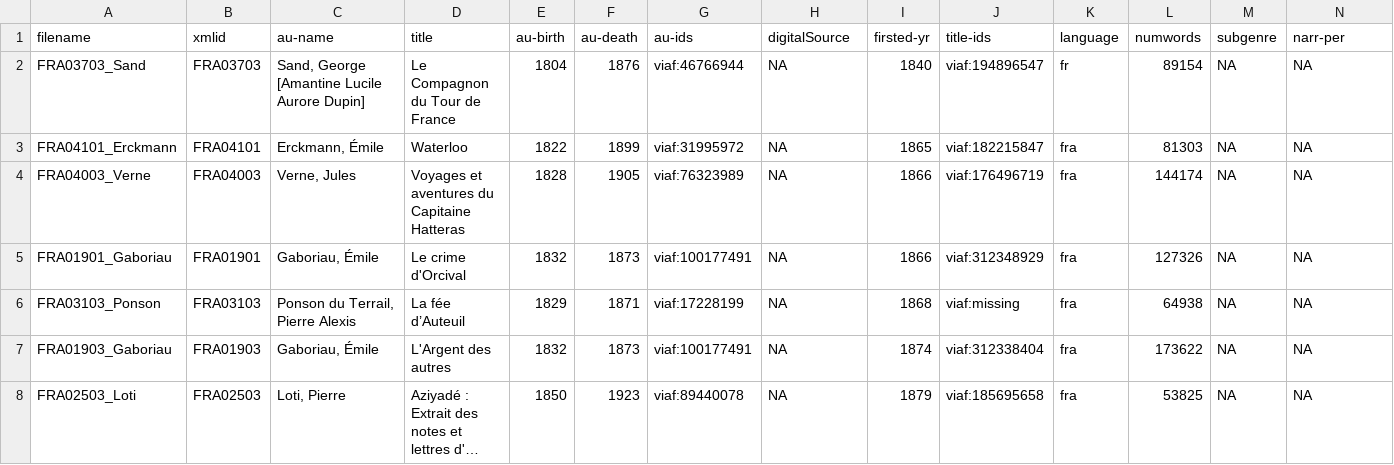
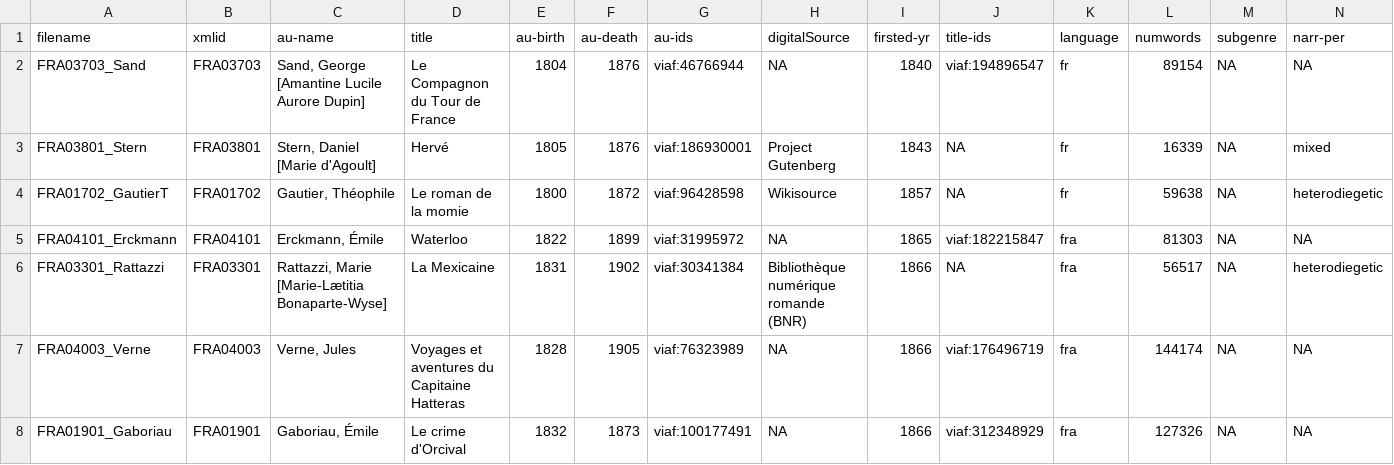
Before and after one commit to delb-xml/test-corpus-ELTeC-fra-ext1, a TSV file: ELTeC-fra-ext_metadata.tsv, drawn as a sheet; only a part is shown; the shorter side is filled out with more unchanged rows; long unchanged cells end in …; rows hold the shown columns only; the diff covers the shown part only; the diff names each change by its address in the sheet, - before the commit and + after, or states it on an @@ line.

```diff
--- a/ELTeC-fra-ext_metadata.tsv
+++ b/ELTeC-fra-ext_metadata.tsv
+row 3: FRA03801_Stern | FRA03801 | Stern, Daniel [Marie d'Agoult] | Hervé | 1805 | 1876 | viaf:186930001 | Project Gutenberg | 1843 | NA | fr | 16339 | NA | mixed
+row 4: FRA01702_GautierT | FRA01702 | Gautier, Théophile | Le roman de la momie | 1800 | 1872 | viaf:96428598 | Wikisource | 1857 | NA | fr | 59638 | NA | heterodiegetic
+row 6: FRA03301_Rattazzi | FRA03301 | Rattazzi, Marie [Marie-Lætitia Bonaparte-Wyse] | La Mexicaine | 1831 | 1902 | viaf:30341384 | Bibliothèque numérique romande (BNR) | 1866 | NA | fra | 56517 | NA | heterodiegetic
```
Also changed, not shown: 4 added rows elsewhere in this file, 51 other files.
